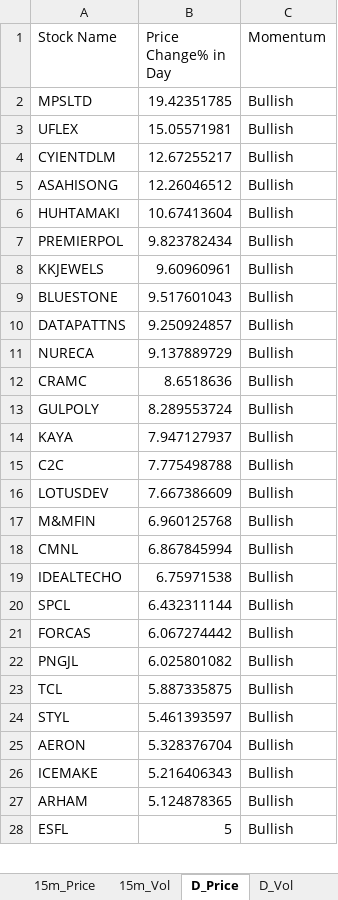
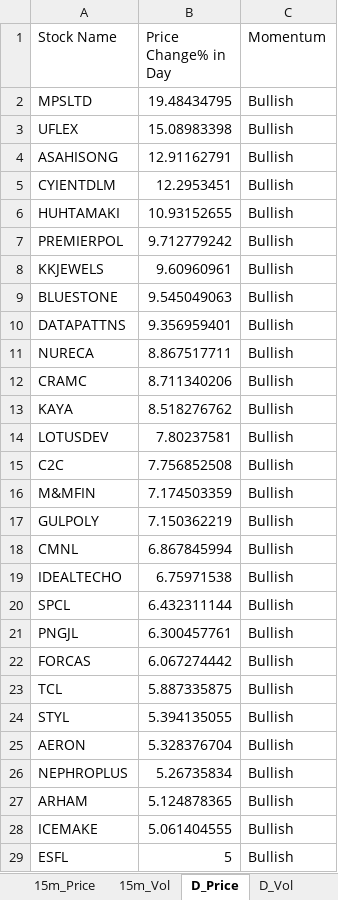
Before and after one commit to srbsharma92/priceAction2, an Excel workbook: data/live_data.xlsx, sheet D_Price, drawn as a sheet; only a part is shown; values as stored, in another font and other column widths than the file's, no borders; removed rows and columns are numbered as before the commit, all else as after; the diff covers the shown part only; the diff names each change by its address in the sheet, - before the commit and + after, or states it on an @@ line.

```diff
--- a/data/live_data.xlsx (sheet D_Price)
+++ b/data/live_data.xlsx (sheet D_Price)
-B2 (Price Change% in Day): 19.42351785
+B2 (Price Change% in Day): 19.48434795
-B3 (Price Change% in Day): 15.05571981
+B3 (Price Change% in Day): 15.08983398
-row 4: CYIENTDLM | 12.67255217 | Bullish
-B4 (Price Change% in Day): 12.26046512
+B4 (Price Change% in Day): 12.91162791
+row 5: CYIENTDLM | 12.2953451 | Bullish
-B6 (Price Change% in Day): 10.67413604
+B6 (Price Change% in Day): 10.93152655
-B7 (Price Change% in Day): 9.823782434
+B7 (Price Change% in Day): 9.712779242
-B9 (Price Change% in Day): 9.517601043
+B9 (Price Change% in Day): 9.545049063
-B10 (Price Change% in Day): 9.250924857
+B10 (Price Change% in Day): 9.356959401
-B11 (Price Change% in Day): 9.137889729
+B11 (Price Change% in Day): 8.867517711
-B12 (Price Change% in Day): 8.6518636
+B12 (Price Change% in Day): 8.711340206
-row 13: GULPOLY | 8.289553724 | Bullish
-B13 (Price Change% in Day): 7.947127937
+B13 (Price Change% in Day): 8.518276762
-row 15: C2C | 7.775498788 | Bullish
-B14 (Price Change% in Day): 7.667386609
+B14 (Price Change% in Day): 7.80237581
+row 15: C2C | 7.756852508 | Bullish
-B16 (Price Change% in Day): 6.960125768
+B16 (Price Change% in Day): 7.174503359
+row 17: GULPOLY | 7.150362219 | Bullish
+row 21: PNGJL | 6.300457761 | Bullish
-row 22: PNGJL | 6.025801082 | Bullish
-B24 (Price Change% in Day): 5.461393597
+B24 (Price Change% in Day): 5.394135055
-row 26: ICEMAKE | 5.216406343 | Bullish
+row 26: NEPHROPLUS | 5.26735834 | Bullish
+row 28: ICEMAKE | 5.061404555 | Bullish
```
Also changed, not shown: 63 added rows, 63 removed rows and 32 edited cells elsewhere in this sheet, sheet 15m_Vol, sheet 5m_Vol, sheet D_Vol, sheet 15m_Price, sheet 5m_Price, sheet Opening, 1 more sheet.
